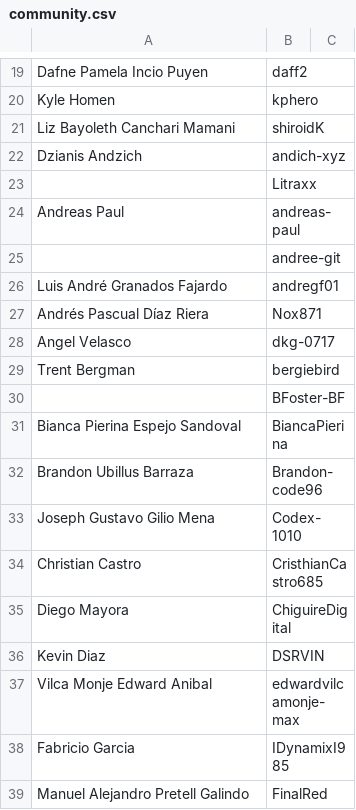
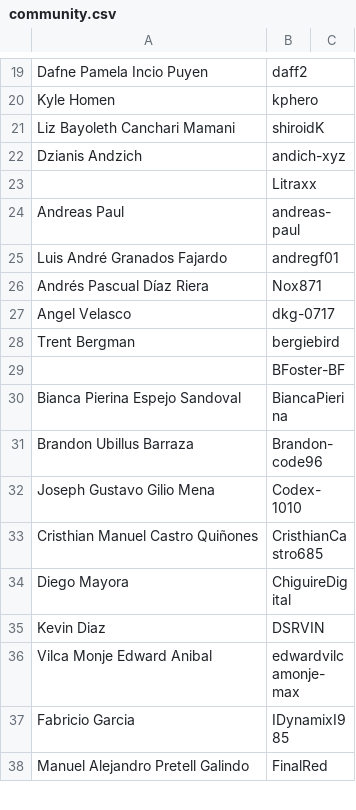
Before and after one commit to endlessm/threadbare, a CSV file: scenes/menus/credits/data/community.csv, drawn as a sheet; only a part is shown, gaps mark what is left out.

Commit message:
Update community credits (#3037)
- Remove duplicated contributor with 2 GitHub accounts.
- Update full name of another contributor.

```diff
--- a/scenes/menus/credits/data/community.csv
+++ b/scenes/menus/credits/data/community.csv
@@ -24,3 +24,2 @@ Dzianis Andzich,andich-xyz,
 Andreas Paul,andreas-paul,
-,andree-git,
 Luis André Granados Fajardo,andregf01,
@@ -33,3 +32,3 @@ Brandon Ubillus Barraza,Brandon-code96,
 Joseph Gustavo Gilio Mena,Codex-1010,
-Christian Castro,CristhianCastro685,
+Cristhian Manuel Castro Quiñones,CristhianCastro685,
 Diego Mayora,ChiguireDigital,
```
